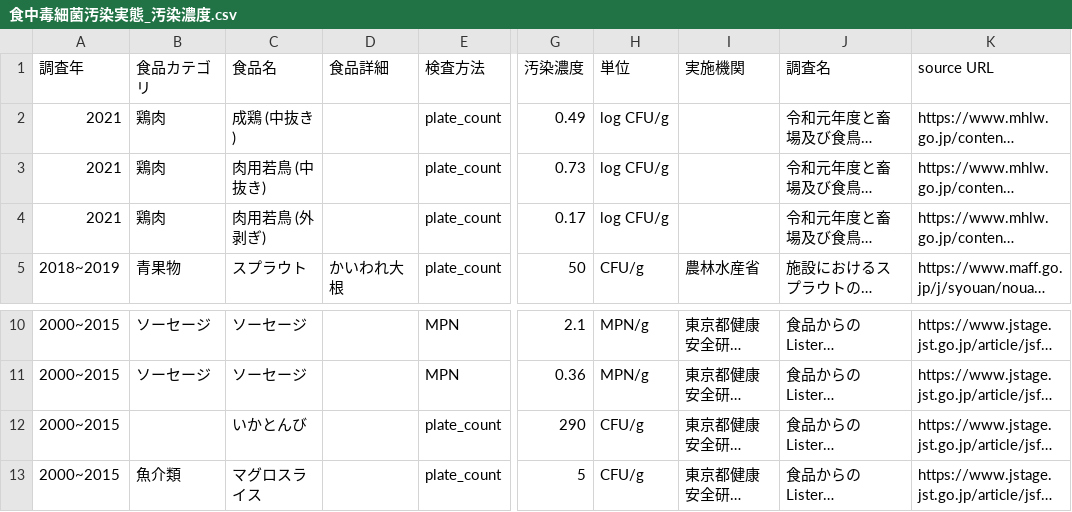
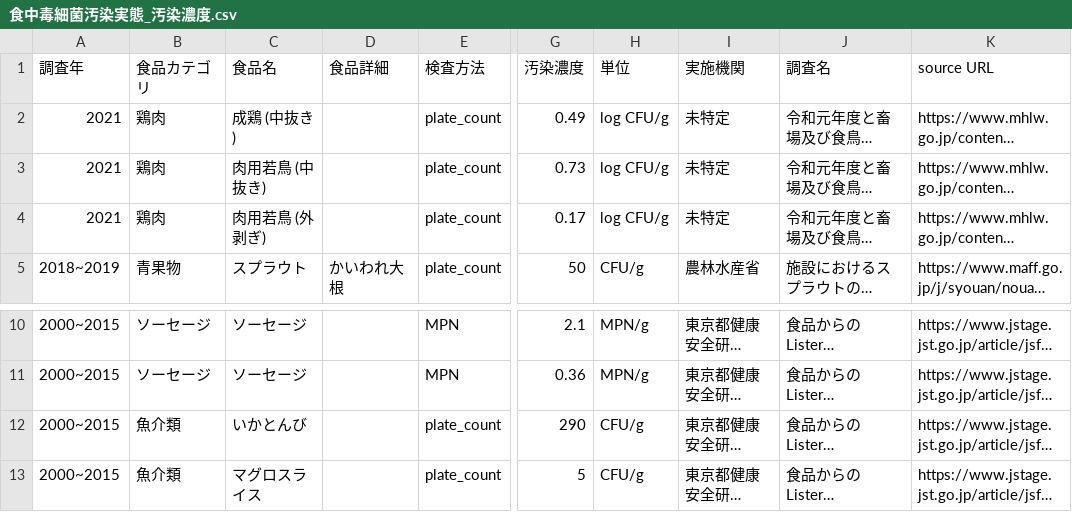
Before and after one commit to kento-koyama/food_micro_data_risk, a CSV file: database/食中毒細菌汚染実態_汚染濃度.csv, drawn as a sheet; only a part is shown, gaps mark what is left out; long unchanged cells end in …; the diff names each change by its address in the sheet, - before the commit and + after, or states it on an @@ line.

```diff
--- a/database/食中毒細菌汚染実態_汚染濃度.csv
+++ b/database/食中毒細菌汚染実態_汚染濃度.csv
-I2:I4 (実施機関): (empty)
+I2:I4 (実施機関): 未特定
-B12 (食品カテゴリ): (empty)
+B12 (食品カテゴリ): 魚介類
```
Also changed, not shown: database/translation_jpn_to_eng.csv.
